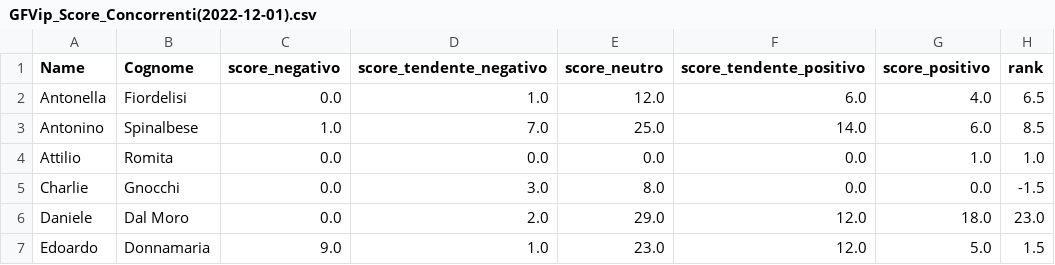
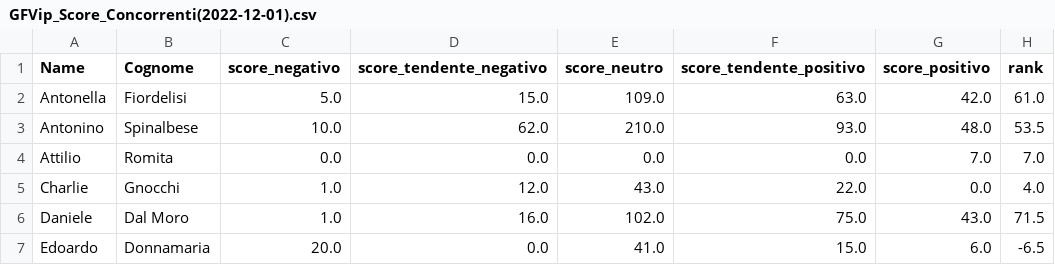
Before and after one commit to Peg4sus8/sentimentAnalysis-GFVip, a CSV file: Dataset_users/GFVip_Score_Concorrenti(2022-12-01).csv, drawn as a sheet; only a part is shown; the diff covers the shown part only.

```diff
--- a/Dataset_users/GFVip_Score_Concorrenti(2022-12-01).csv
+++ b/Dataset_users/GFVip_Score_Concorrenti(2022-12-01).csv
@@ -1,7 +1,7 @@
 Name,Cognome,score_negativo,score_tendente_negativo,score_neutro,score_tendente_positivo,score_positivo,rank
-Antonella,Fiordelisi,0.0,1.0,12.0,6.0,4.0,6.5
-Antonino,Spinalbese,1.0,7.0,25.0,14.0,6.0,8.5
-Attilio,Romita,0.0,0.0,0.0,0.0,1.0,1.0
-Charlie,Gnocchi,0.0,3.0,8.0,0.0,0.0,-1.5
-Daniele,Dal Moro,0.0,2.0,29.0,12.0,18.0,23.0
-Edoardo,Donnamaria,9.0,1.0,23.0,12.0,5.0,1.5
+Antonella,Fiordelisi,5.0,15.0,109.0,63.0,42.0,61.0
+Antonino,Spinalbese,10.0,62.0,210.0,93.0,48.0,53.5
+Attilio,Romita,0.0,0.0,0.0,0.0,7.0,7.0
+Charlie,Gnocchi,1.0,12.0,43.0,22.0,0.0,4.0
+Daniele,Dal Moro,1.0,16.0,102.0,75.0,43.0,71.5
+Edoardo,Donnamaria,20.0,0.0,41.0,15.0,6.0,-6.5
```
Also changed, not shown: 66 edited cells elsewhere in this file, Dataset_users/GFVip_Score_Concorrenti(2022-11-27).csv, Dataset_users/GFVip_Score_Concorrenti(2022-11-28).csv, 21 other files.
